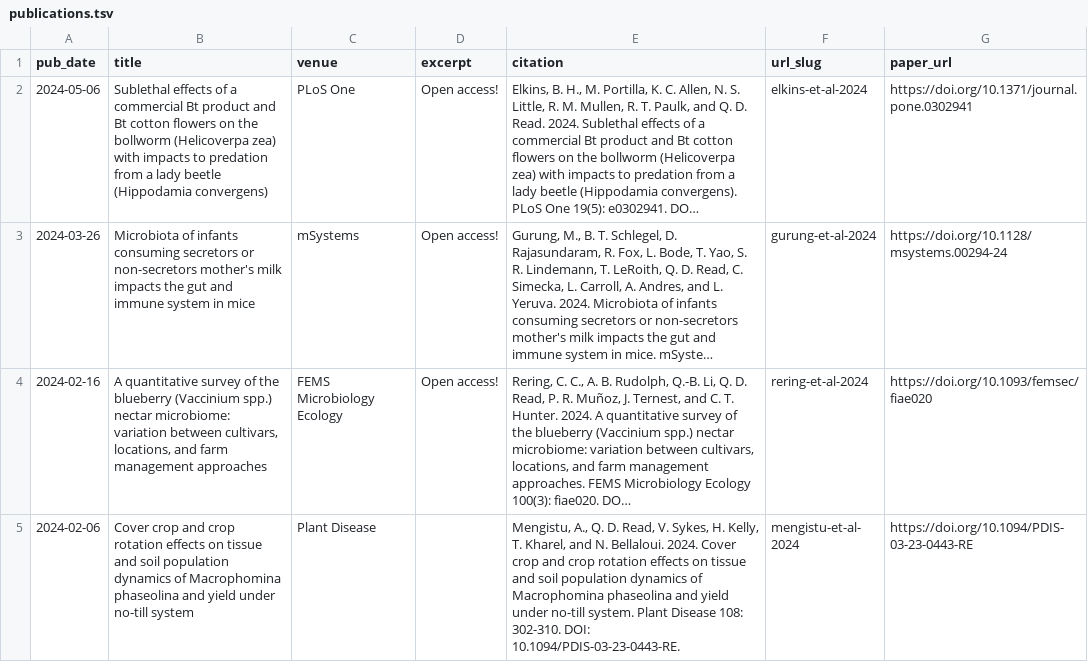
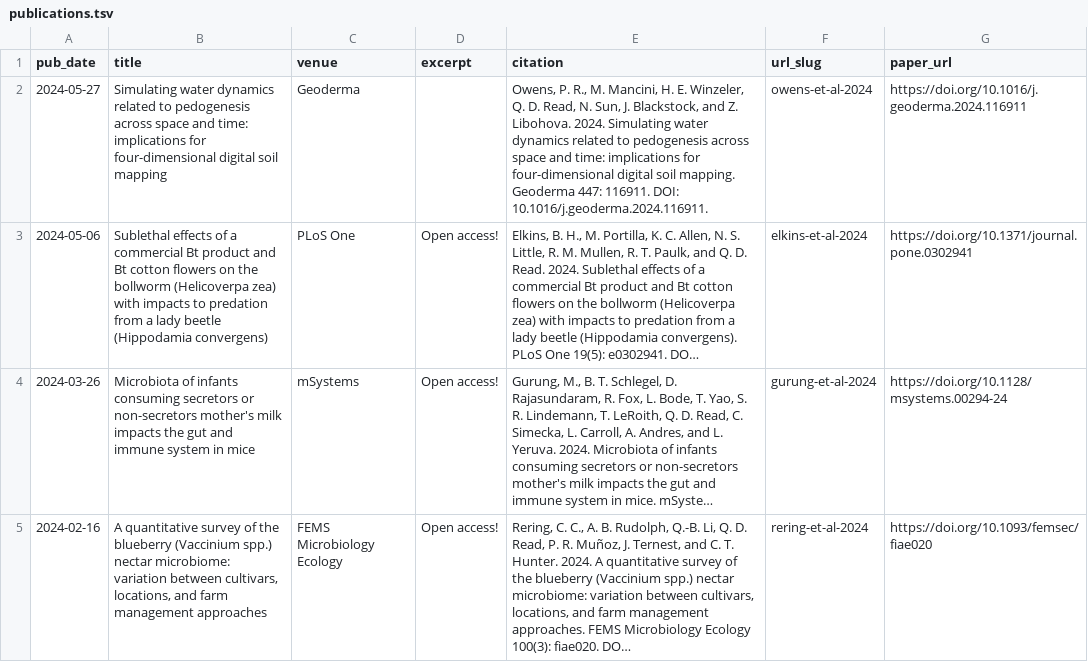
Before and after one commit to qdread/qdread.github.io, a TSV file: markdown_generator/publications.tsv, drawn as a sheet; only a part is shown; the shorter side is filled out with more unchanged rows; long unchanged cells end in …; the diff names each change by its address in the sheet, - before the commit and + after, or states it on an @@ line.

```diff
--- a/markdown_generator/publications.tsv
+++ b/markdown_generator/publications.tsv
+row 2: 2024-05-27 | Simulating water dynamics related to pedogenesis across space and time: implications for four-dimensional digital soil mapping | Geoderma |  | Owens, P. R., M. Mancini, H. E. Winzeler, Q. D. Read, N. Sun, J. Blackstock, and Z. Libohova. 2024. Simulating water dynamics related to pedogenesis across space and time: implications for four-dimensional digital soil mapping. Geoderma 447: 116911. DOI: 10.1016/j.geoderma.2024.116911. | owens-et-al-2024 | https://doi.org/10.1016/j.geoderma.2024.116911
```
Also changed, not shown: 7 other files.
